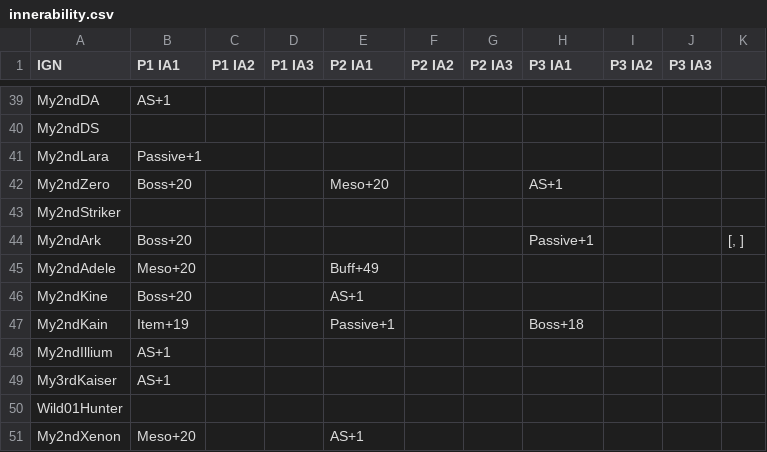
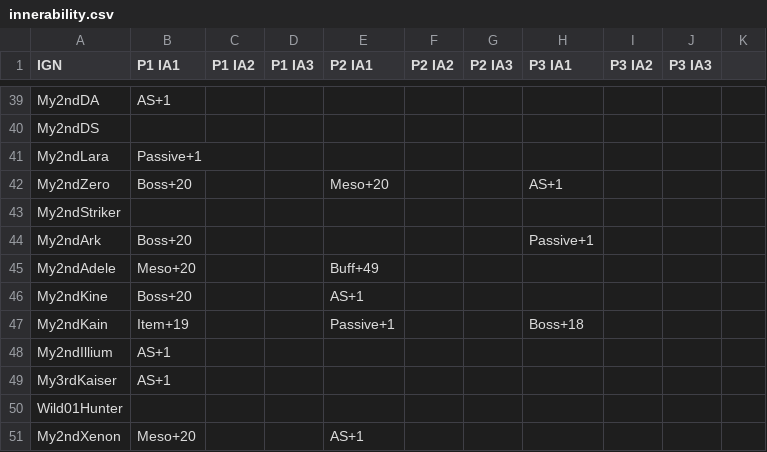
Before and after one commit to My2ndAngelic/Maple-Progression-Tracker, a CSV file: data/innerability.csv, drawn as a sheet; only a part is shown, gaps mark what is left out; the diff names each change by its address in the sheet, - before the commit and + after, or states it on an @@ line.

```diff
--- a/data/innerability.csv
+++ b/data/innerability.csv
-K44: [, ]
+K44: (empty)
```
Also changed, not shown: data/account.csv, data/arcane.csv.
